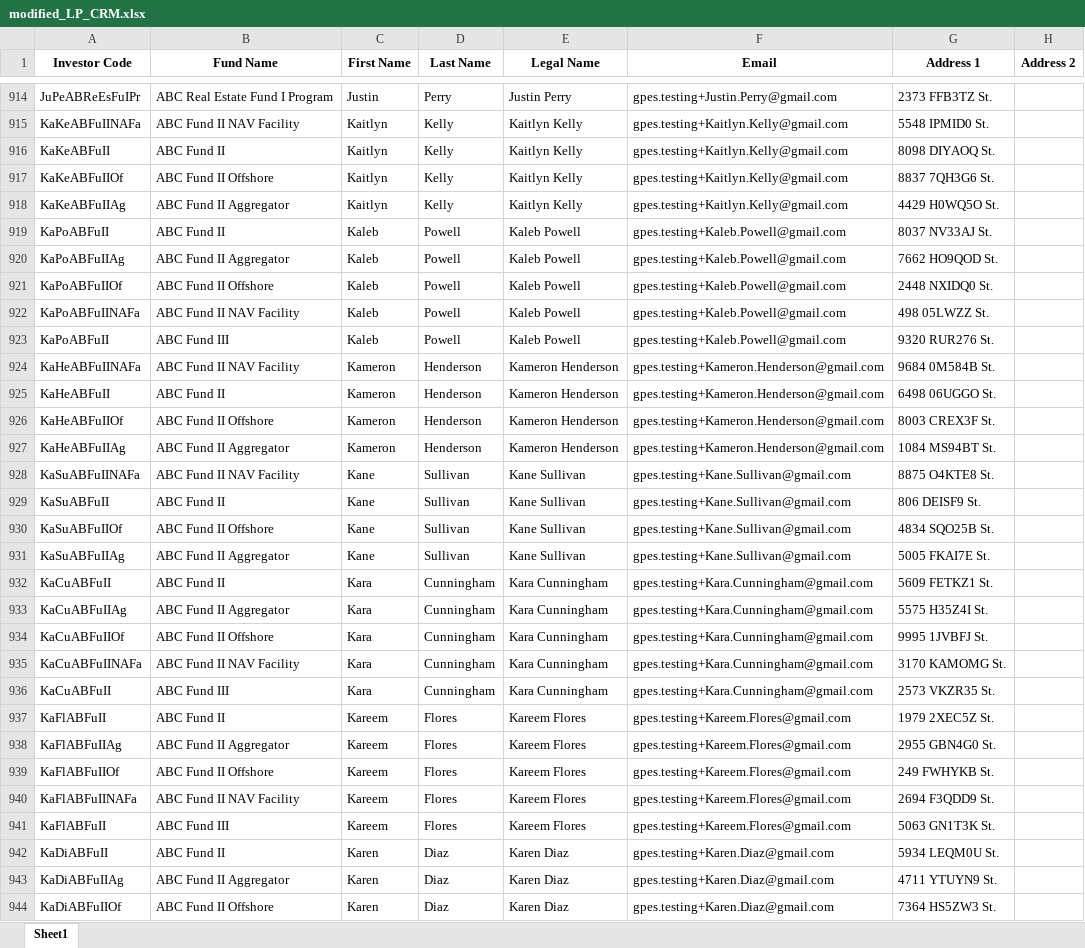
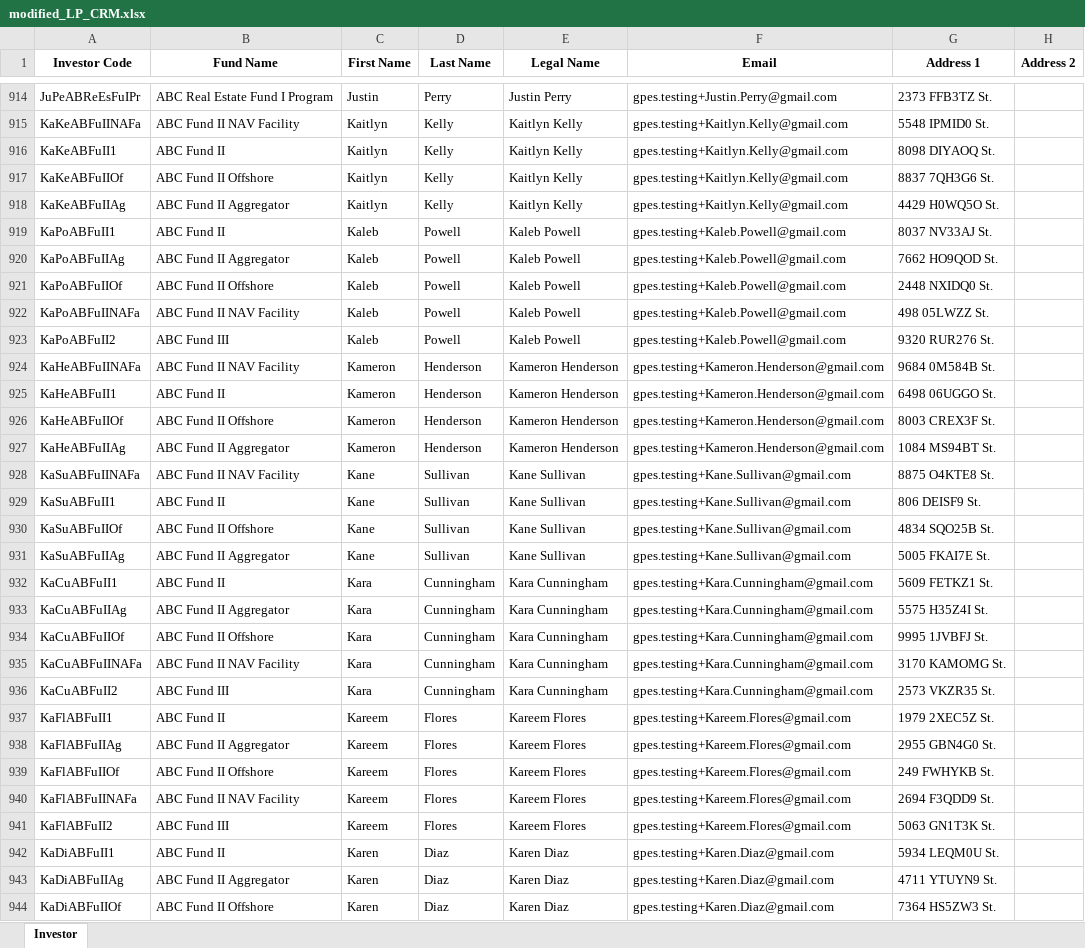
Before and after one commit to ppark271/AutoDocs, an Excel workbook: modified_LP_CRM.xlsx, sheet Investor, drawn as a sheet; only a part is shown, gaps mark what is left out; values as stored, in another font and other column widths than the file's, no borders; the diff covers the shown part only; the diff names each change by its address in the sheet, - before the commit and + after, or states it on an @@ line.

```diff
--- a/modified_LP_CRM.xlsx (sheet Investor)
+++ b/modified_LP_CRM.xlsx (sheet Investor)
-sheet tab: Sheet1
+sheet tab: Investor
-A916 (Investor Code): KaKeABFuII
+A916 (Investor Code): KaKeABFuII1
-A919 (Investor Code): KaPoABFuII
+A919 (Investor Code): KaPoABFuII1
-A923 (Investor Code): KaPoABFuII
+A923 (Investor Code): KaPoABFuII2
-A925 (Investor Code): KaHeABFuII
+A925 (Investor Code): KaHeABFuII1
-A929 (Investor Code): KaSuABFuII
+A929 (Investor Code): KaSuABFuII1
-A932 (Investor Code): KaCuABFuII
+A932 (Investor Code): KaCuABFuII1
-A936 (Investor Code): KaCuABFuII
+A936 (Investor Code): KaCuABFuII2
-A937 (Investor Code): KaFlABFuII
+A937 (Investor Code): KaFlABFuII1
-A941 (Investor Code): KaFlABFuII
+A941 (Investor Code): KaFlABFuII2
-A942 (Investor Code): KaDiABFuII
+A942 (Investor Code): KaDiABFuII1
```
Also changed, not shown: 207 edited cells elsewhere in this sheet, modified_GP_CRM.xlsx, 1 other file.
